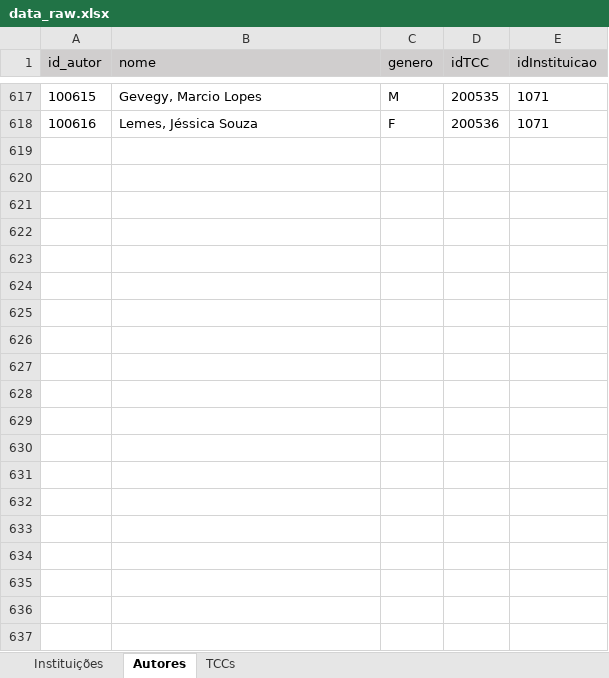
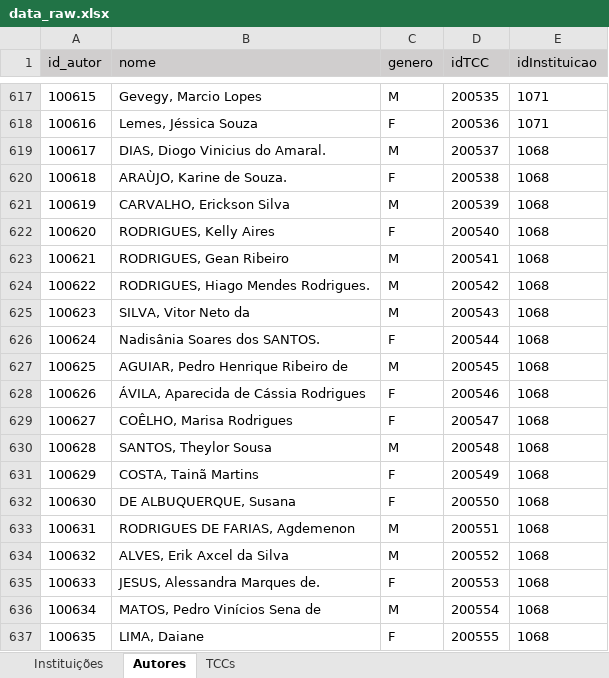
Before and after one commit to Geilsondss/Fluxo_da_Comunicacao_Cientifica_Lic_Comp, an Excel workbook: Data/data_raw.xlsx, sheet Autores, drawn as a sheet; only a part is shown, gaps mark what is left out; values as stored, in another font and other column widths than the file's, no borders; the diff covers the shown part only; the diff names each change by its address in the sheet, - before the commit and + after, or states it on an @@ line.

```diff
--- a/Data/data_raw.xlsx (sheet Autores)
+++ b/Data/data_raw.xlsx (sheet Autores)
+row 619: 100617 | DIAS, Diogo Vinicius do Amaral. | M | 200537 | 1068
+row 620: 100618 | ARAÙJO, Karine de Souza. | F | 200538 | 1068
+row 621: 100619 | CARVALHO, Erickson Silva | M | 200539 | 1068
+row 622: 100620 | RODRIGUES, Kelly Aires | F | 200540 | 1068
+row 623: 100621 | RODRIGUES, Gean Ribeiro | M | 200541 | 1068
+row 624: 100622 | RODRIGUES, Hiago Mendes Rodrigues. | M | 200542 | 1068
+row 625: 100623 | SILVA, Vitor Neto da | M | 200543 | 1068
+row 626: 100624 | Nadisânia Soares dos SANTOS. | F | 200544 | 1068
+row 627: 100625 | AGUIAR, Pedro Henrique Ribeiro de | M | 200545 | 1068
+row 628: 100626 | ÁVILA, Aparecida de Cássia Rodrigues | F | 200546 | 1068
+row 629: 100627 | COÊLHO, Marisa Rodrigues | F | 200547 | 1068
+row 630: 100628 | SANTOS, Theylor Sousa | M | 200548 | 1068
+row 631: 100629 | COSTA, Tainã Martins | F | 200549 | 1068
+row 632: 100630 | DE ALBUQUERQUE, Susana | F | 200550 | 1068
+row 633: 100631 | RODRIGUES DE FARIAS, Agdemenon | M | 200551 | 1068
+row 634: 100632 | ALVES, Erik Axcel da Silva | M | 200552 | 1068
+row 635: 100633 | JESUS, Alessandra Marques de. | F | 200553 | 1068
+row 636: 100634 | MATOS, Pedro Vinícios Sena de | M | 200554 | 1068
+row 637: 100635 | LIMA, Daiane | F | 200555 | 1068
```
Also changed, not shown: 9 added rows elsewhere in this sheet, sheet TCCs.
